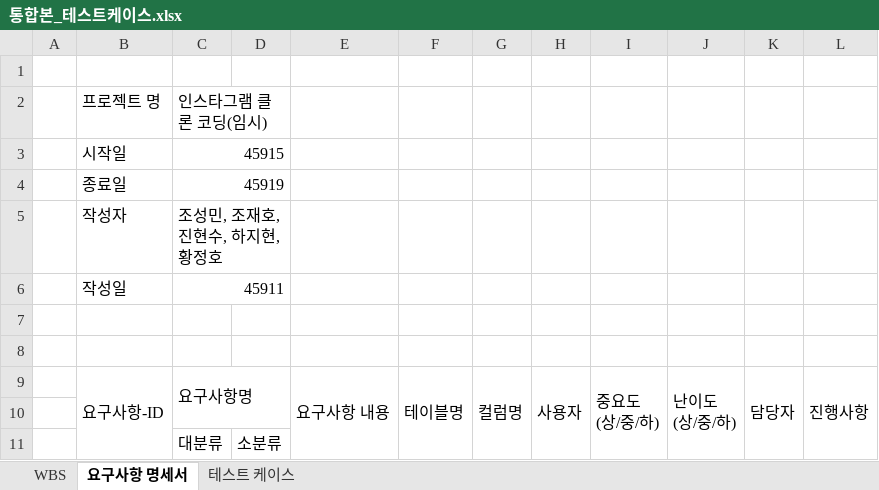
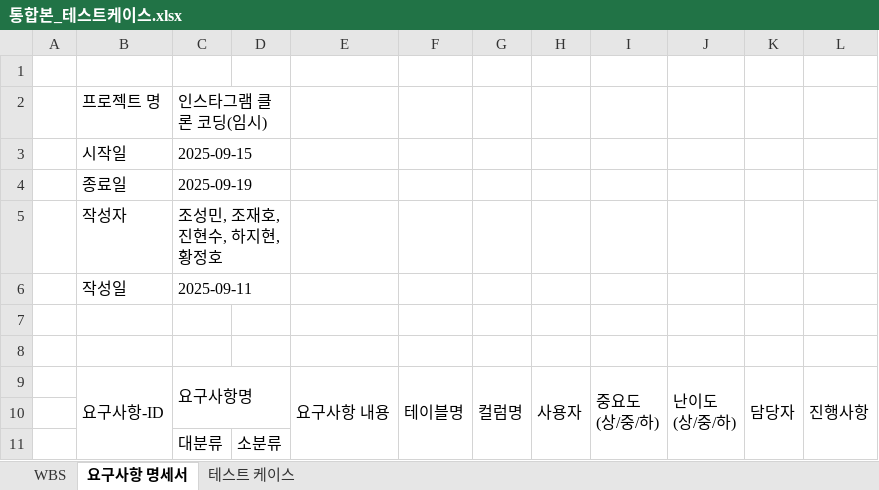
Before and after one commit to LG-CNS-Mini/miniproj, an Excel workbook: 산출물 보고서/2. WBS, 요구사항정의서, 단위테스트 결과서/통합본_테스트케이스.xlsx, sheet 요구사항 명세서, drawn as a sheet; only a part is shown; values as stored, in another font and other column widths than the file's, no cell formats; conditional formats not drawn; the diff names each change by its address in the sheet, - before the commit and + after, or states it on an @@ line.

```diff
--- a/산출물 보고서/2. WBS, 요구사항정의서, 단위테스트 결과서/통합본_테스트케이스.xlsx (sheet 요구사항 명세서)
+++ b/산출물 보고서/2. WBS, 요구사항정의서, 단위테스트 결과서/통합본_테스트케이스.xlsx (sheet 요구사항 명세서)
-C3: 45915
+C3: 2025-09-15
-C4: 45919
+C4: 2025-09-19
-C6: 45911
+C6: 2025-09-11
```
Also changed, not shown: sheet WBS, sheet 테스트 케이스, cell formats, 1 other file.
